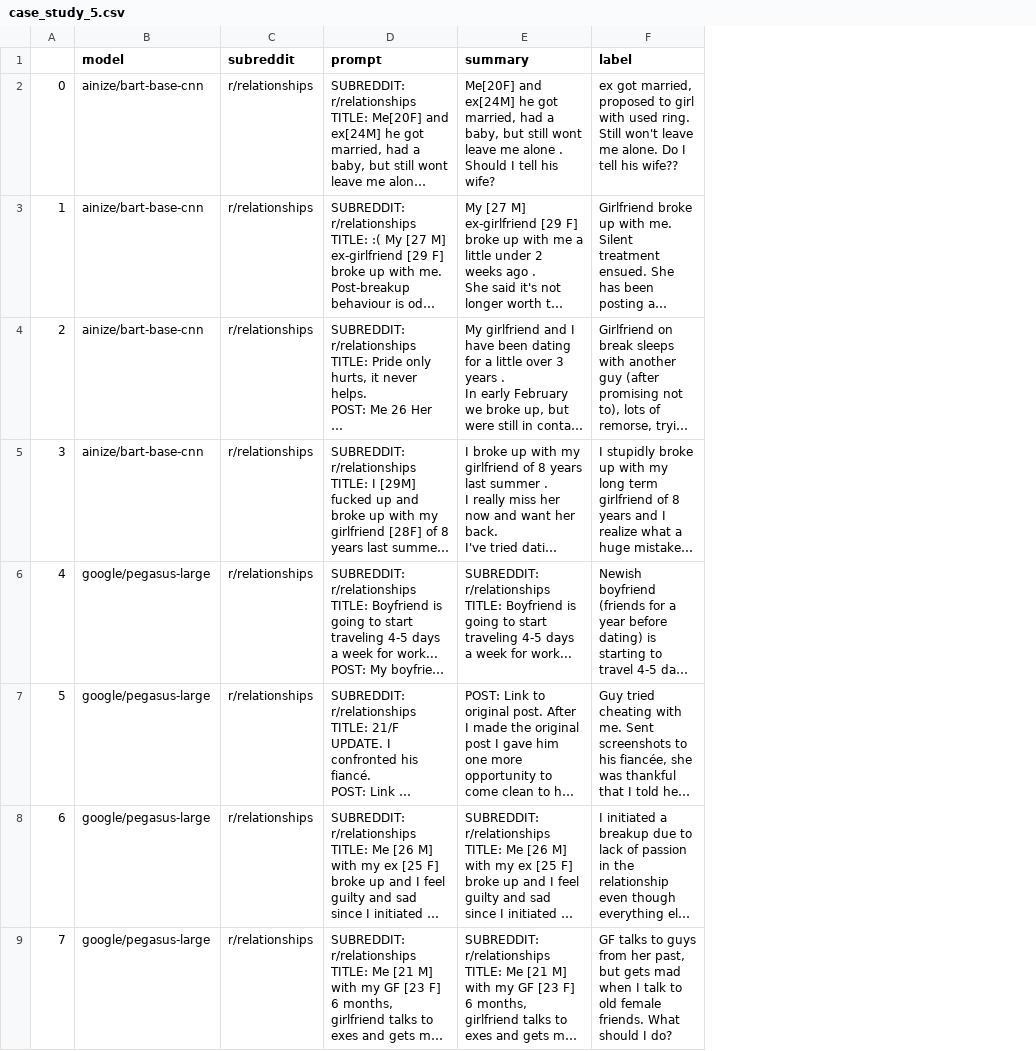
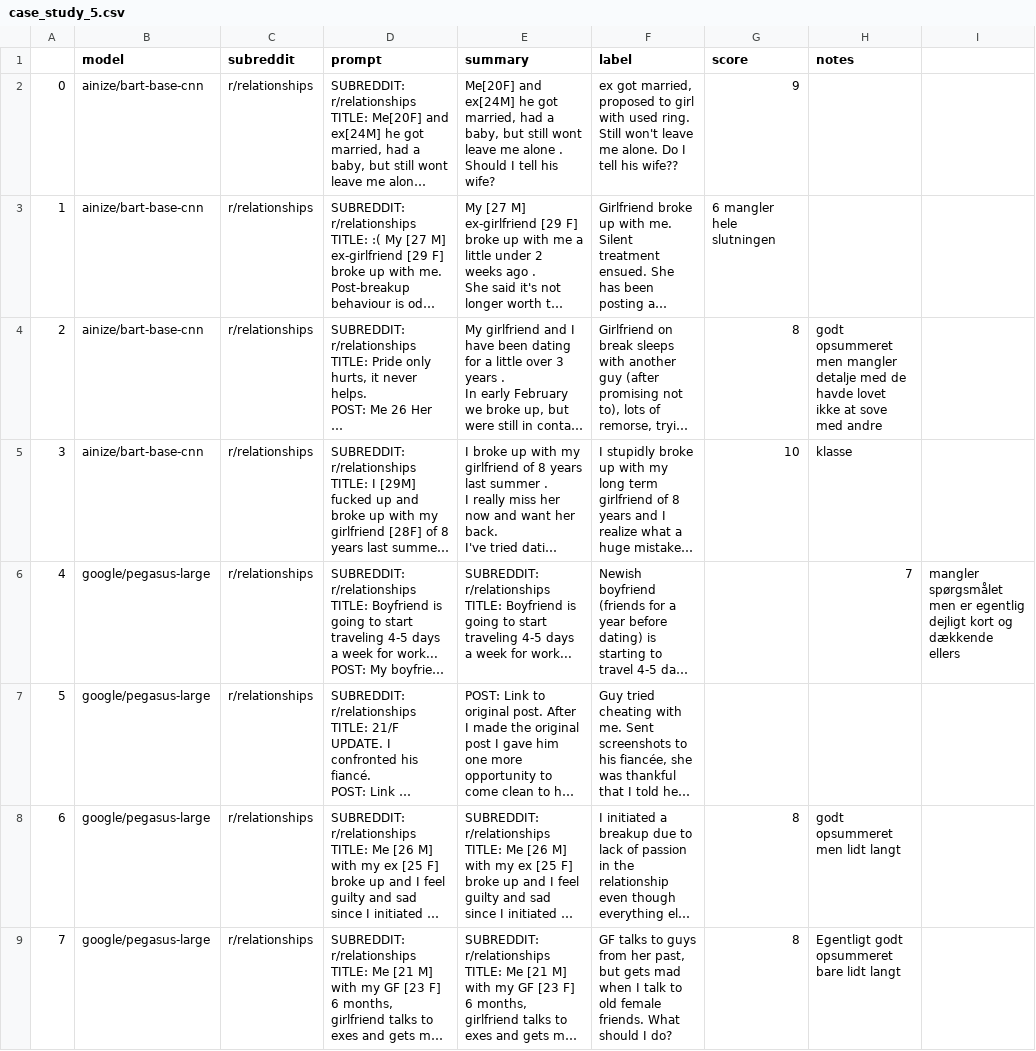
Before and after one commit to au-nlp/project-milestone-p2-group13, a CSV file: case_study_5.csv, drawn as a sheet; only a part is shown; long unchanged cells end in …; the diff names each change by its address in the sheet, - before the commit and + after, or states it on an @@ line.

```diff
--- a/case_study_5.csv
+++ b/case_study_5.csv
+column G (score), rows 2-9: 9 | 6 mangler hele slutningen | 8 | 10 |  |  | 8 | 8
+column H (notes), rows 4-9: godt opsummeret men mangler detalje med de havde lovet ikke at sove med andre | klasse | 7 |  | godt opsummeret men lidt langt | Egentligt godt opsummeret bare lidt langt
+column I, row 6: mangler spørgsmålet men er egentlig dejligt kort og dækkende ellers
```
Also changed, not shown: 1 other file.
